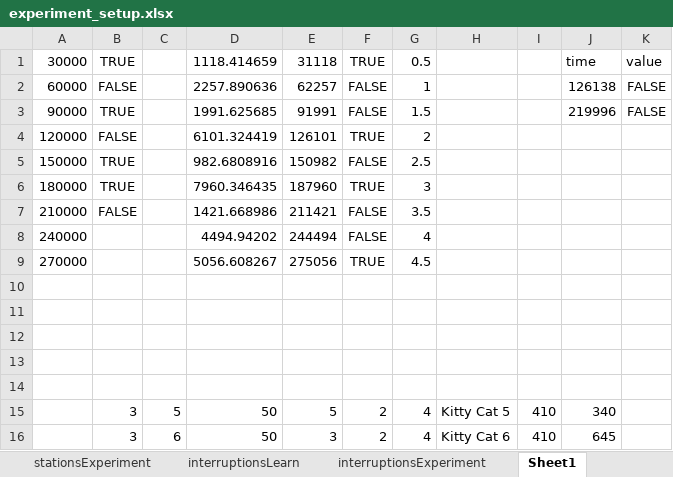
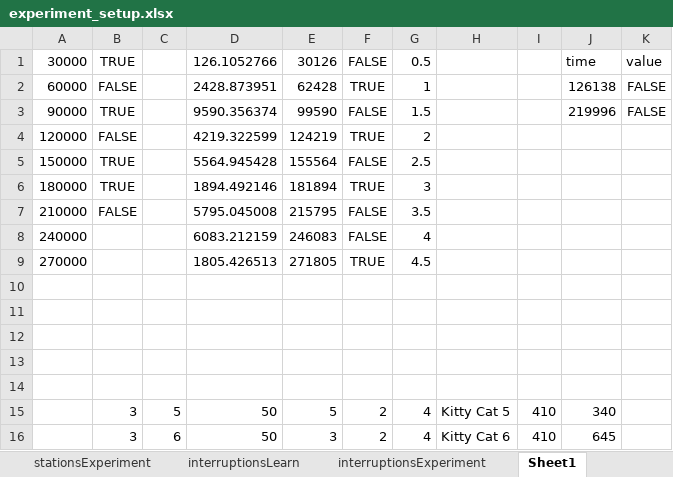
Before and after one commit to frankbolton/pethospital, an Excel workbook: experiment_setup.xlsx, sheet Sheet1, drawn as a sheet; values as stored, in another font and other column widths than the file's, no borders; the diff names each change by its address in the sheet, - before the commit and + after, or states it on an @@ line.

```diff
--- a/experiment_setup.xlsx (sheet Sheet1)
+++ b/experiment_setup.xlsx (sheet Sheet1)
-D1: 1118.414659
+D1: 126.1052766
-E1: 31118
+E1: 30126
-F1: TRUE
+F1: FALSE
-D2: 2257.890636
+D2: 2428.873951
-E2: 62257
+E2: 62428
-F2: FALSE
+F2: TRUE
-D3: 1991.625685
+D3: 9590.356374
-E3: 91991
+E3: 99590
-D4: 6101.324419
+D4: 4219.322599
-E4: 126101
+E4: 124219
-D5: 982.6808916
+D5: 5564.945428
-E5: 150982
+E5: 155564
-D6: 7960.346435
+D6: 1894.492146
-E6: 187960
+E6: 181894
-D7: 1421.668986
+D7: 5795.045008
-E7: 211421
+E7: 215795
-D8: 4494.94202
+D8: 6083.212159
-E8: 244494
+E8: 246083
-D9: 5056.608267
+D9: 1805.426513
-E9: 275056
+E9: 271805
```
Also changed, not shown: sheet stationsExperiment, 8 other files.
